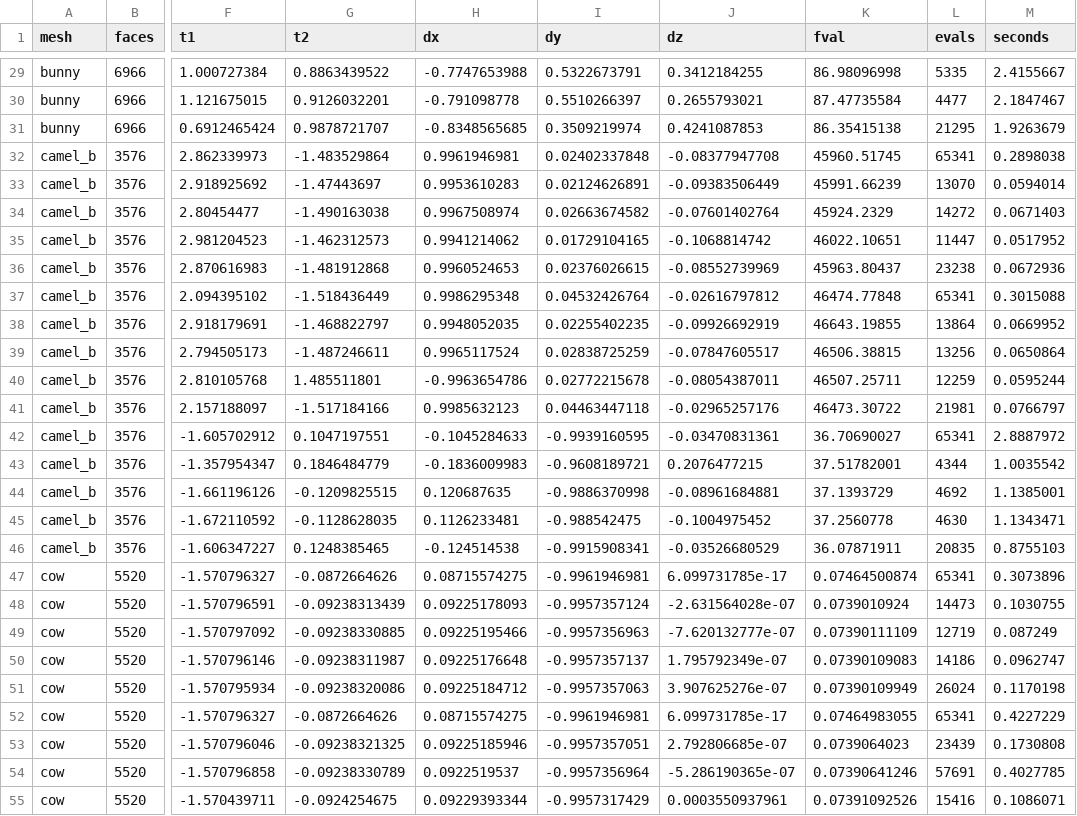
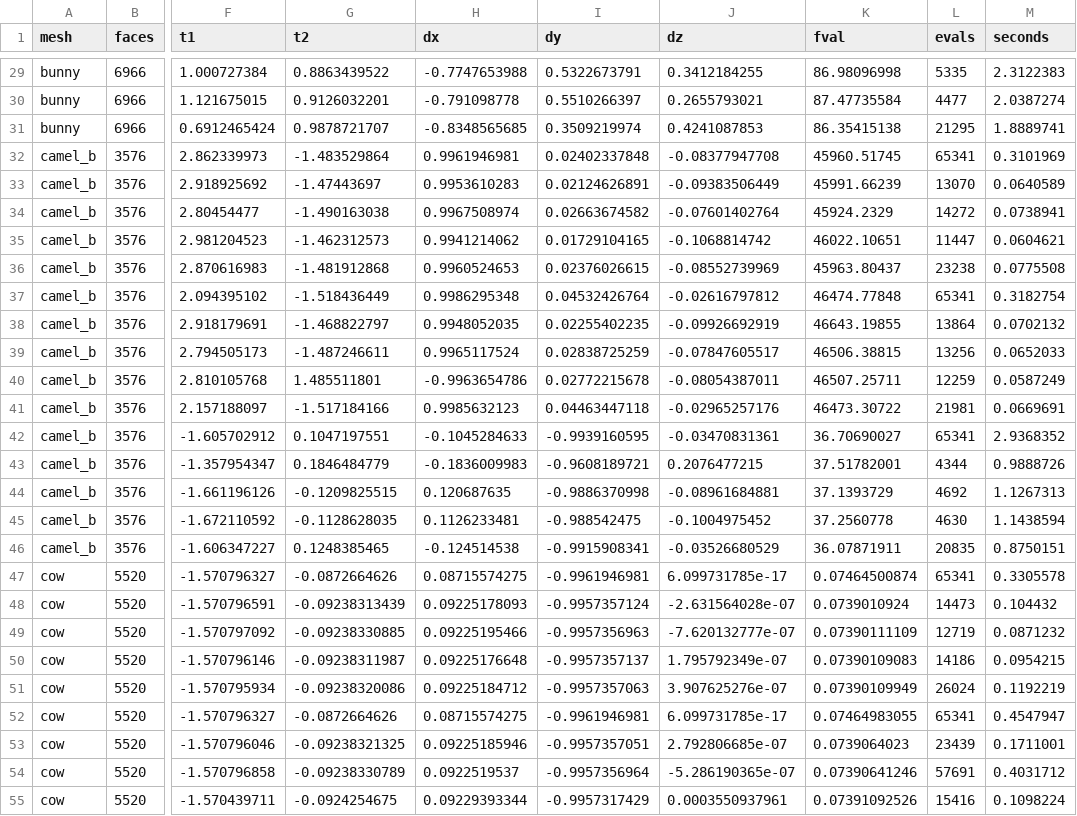
Before and after one commit to carloselcastro/overhang-bench, a CSV file: results/orientations.csv, drawn as a sheet; only a part is shown, gaps mark what is left out; the diff covers the shown part only; the diff names each change by its address in the sheet, - before the commit and + after, or states it on an @@ line.

```diff
--- a/results/orientations.csv
+++ b/results/orientations.csv
-M29 (seconds): 2.4155667
+M29 (seconds): 2.3122383
-M30 (seconds): 2.1847467
+M30 (seconds): 2.0387274
-M31 (seconds): 1.9263679
+M31 (seconds): 1.8889741
-M32 (seconds): 0.2898038
+M32 (seconds): 0.3101969
-M33 (seconds): 0.0594014
+M33 (seconds): 0.0640589
-M34 (seconds): 0.0671403
+M34 (seconds): 0.0738941
-M35 (seconds): 0.0517952
+M35 (seconds): 0.0604621
-M36 (seconds): 0.0672936
+M36 (seconds): 0.0775508
-M37 (seconds): 0.3015088
+M37 (seconds): 0.3182754
-M38 (seconds): 0.0669952
+M38 (seconds): 0.0702132
-M39 (seconds): 0.0650864
+M39 (seconds): 0.0652033
-M40 (seconds): 0.0595244
+M40 (seconds): 0.0587249
-M41 (seconds): 0.0766797
+M41 (seconds): 0.0669691
-M42 (seconds): 2.8887972
+M42 (seconds): 2.9368352
-M43 (seconds): 1.0035542
+M43 (seconds): 0.9888726
-M44 (seconds): 1.1385001
+M44 (seconds): 1.1267313
-M45 (seconds): 1.1343471
+M45 (seconds): 1.1438594
-M46 (seconds): 0.8755103
+M46 (seconds): 0.8750151
-M47 (seconds): 0.3073896
+M47 (seconds): 0.3305578
-M48 (seconds): 0.1030755
+M48 (seconds): 0.104432
-M49 (seconds): 0.087249
+M49 (seconds): 0.0871232
-M50 (seconds): 0.0962747
+M50 (seconds): 0.0954215
-M51 (seconds): 0.1170198
+M51 (seconds): 0.1192219
-M52 (seconds): 0.4227229
+M52 (seconds): 0.4547947
-M53 (seconds): 0.1730808
+M53 (seconds): 0.1711001
-M54 (seconds): 0.4027785
+M54 (seconds): 0.4031712
-M55 (seconds): 0.1086071
+M55 (seconds): 0.1098224
```
Also changed, not shown: 153 edited cells elsewhere in this file, results/all_poses.csv, results/poses_eval.csv, 15 other files.
